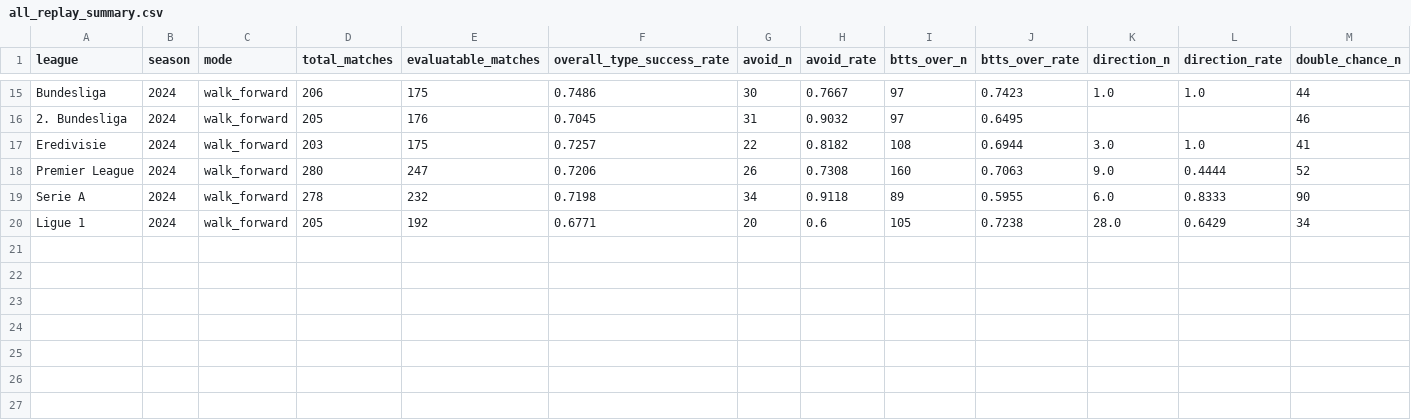
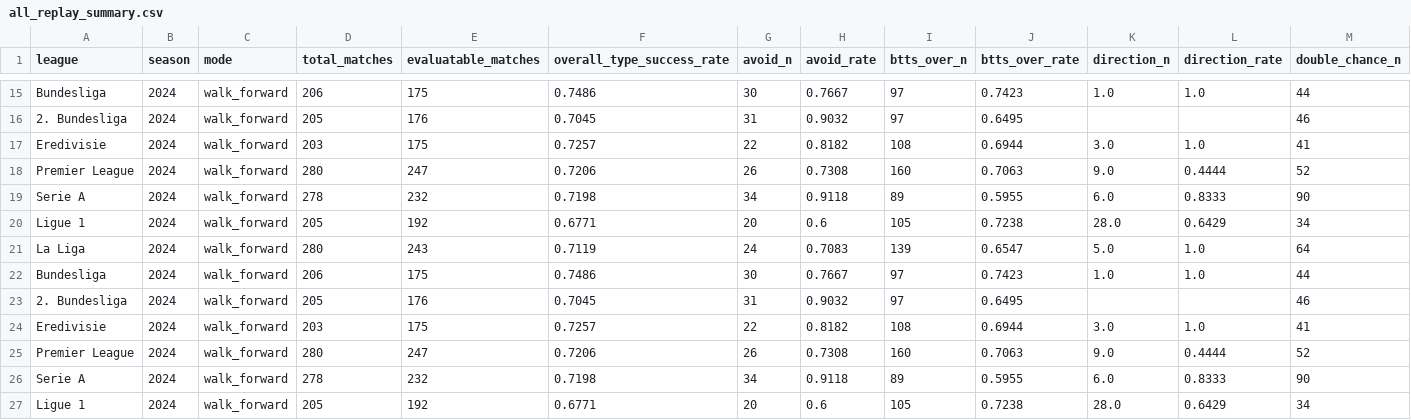
Before and after one commit to kadson575757-png/football_prediction_v19, a CSV file: outputs/season_replay/all_replay_summary.csv, drawn as a sheet; only a part is shown, gaps mark what is left out; rows hold the shown columns only; the diff names each change by its address in the sheet, - before the commit and + after, or states it on an @@ line.

```diff
--- a/outputs/season_replay/all_replay_summary.csv
+++ b/outputs/season_replay/all_replay_summary.csv
+row 21: La Liga | 2024 | walk_forward | 280 | 243 | 0.7119 | 24 | 0.7083 | 139 | 0.6547 | 5.0 | 1.0 | 64
+row 22: Bundesliga | 2024 | walk_forward | 206 | 175 | 0.7486 | 30 | 0.7667 | 97 | 0.7423 | 1.0 | 1.0 | 44
+row 23: 2. Bundesliga | 2024 | walk_forward | 205 | 176 | 0.7045 | 31 | 0.9032 | 97 | 0.6495 |  |  | 46
+row 24: Eredivisie | 2024 | walk_forward | 203 | 175 | 0.7257 | 22 | 0.8182 | 108 | 0.6944 | 3.0 | 1.0 | 41
+row 25: Premier League | 2024 | walk_forward | 280 | 247 | 0.7206 | 26 | 0.7308 | 160 | 0.7063 | 9.0 | 0.4444 | 52
+row 26: Serie A | 2024 | walk_forward | 278 | 232 | 0.7198 | 34 | 0.9118 | 89 | 0.5955 | 6.0 | 0.8333 | 90
+row 27: Ligue 1 | 2024 | walk_forward | 205 | 192 | 0.6771 | 20 | 0.6 | 105 | 0.7238 | 28.0 | 0.6429 | 34
```
Also changed, not shown: 3 other files.
